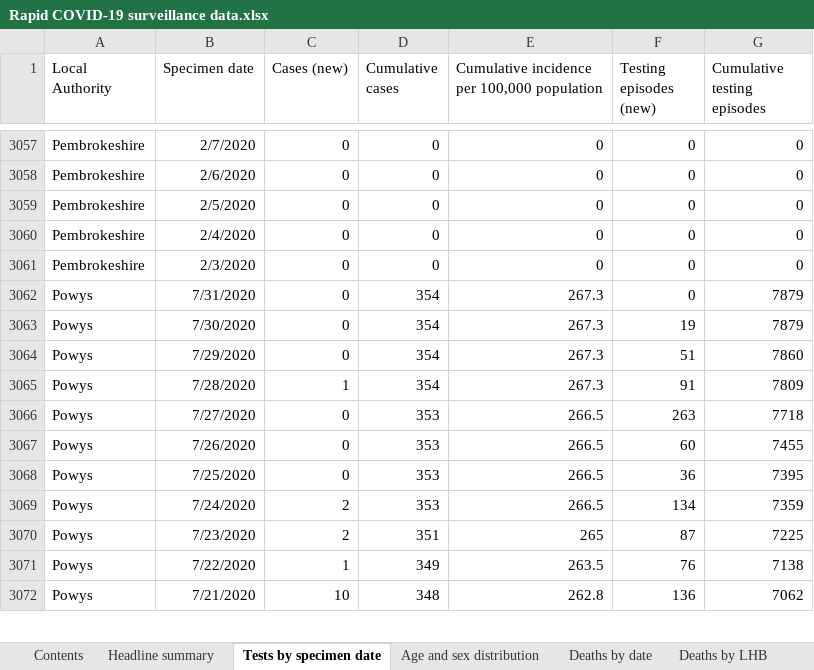
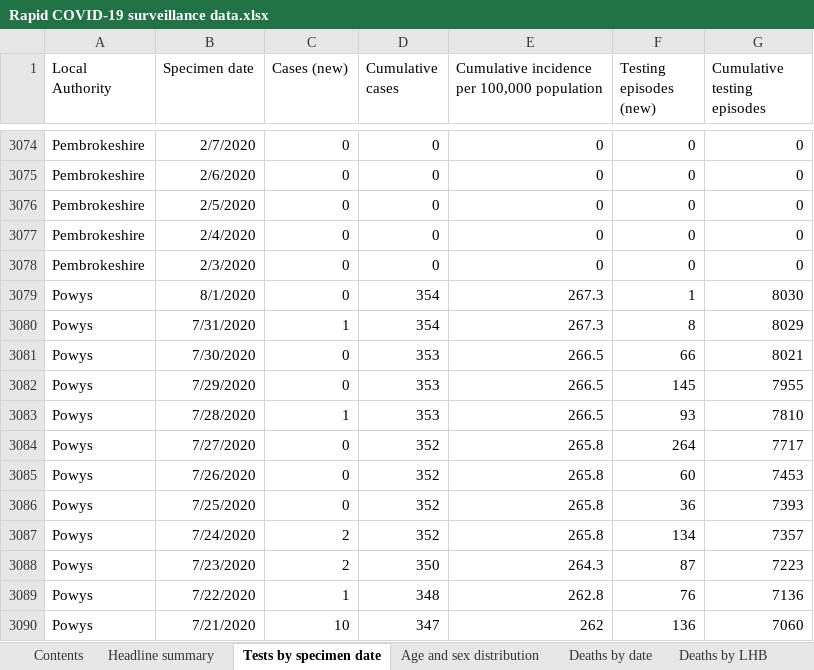
Before and after one commit to geeogi/covid-19-uk-data, an Excel workbook: data/raw/phw/Rapid COVID-19 surveillance data.xlsx, sheet Tests by specimen date, drawn as a sheet; only a part is shown, gaps mark what is left out; values as stored, in another font and other column widths than the file's, no borders; removed rows and columns are numbered as before the commit, all else as after; the diff covers the shown part only; the diff names each change by its address in the sheet, - before the commit and + after, or states it on an @@ line.

```diff
--- a/data/raw/phw/Rapid COVID-19 surveillance data.xlsx (sheet Tests by specimen date)
+++ b/data/raw/phw/Rapid COVID-19 surveillance data.xlsx (sheet Tests by specimen date)
-B3079 (Specimen date): 7/31/2020
+B3079 (Specimen date): 8/1/2020
-F3079 (Testing episodes (new)): 0
+F3079 (Testing episodes (new)): 1
-G3079 (Cumulative testing episodes): 7879
+G3079 (Cumulative testing episodes): 8030
-row 3063: Powys | 7/30/2020 | 0 | 354 | 267.3 | 19 | 7879
-row 3064: Powys | 7/29/2020 | 0 | 354 | 267.3 | 51 | 7860
-B3080 (Specimen date): 7/28/2020
+B3080 (Specimen date): 7/31/2020
-F3080 (Testing episodes (new)): 91
+F3080 (Testing episodes (new)): 8
-G3080 (Cumulative testing episodes): 7809
+G3080 (Cumulative testing episodes): 8029
-B3081 (Specimen date): 7/27/2020
+B3081 (Specimen date): 7/30/2020
-F3081 (Testing episodes (new)): 263
+F3081 (Testing episodes (new)): 66
-G3081 (Cumulative testing episodes): 7718
+G3081 (Cumulative testing episodes): 8021
-B3082 (Specimen date): 7/26/2020
+B3082 (Specimen date): 7/29/2020
-F3082 (Testing episodes (new)): 60
+F3082 (Testing episodes (new)): 145
-G3082 (Cumulative testing episodes): 7455
+G3082 (Cumulative testing episodes): 7955
+row 3083: Powys | 7/28/2020 | 1 | 353 | 266.5 | 93 | 7810
+row 3084: Powys | 7/27/2020 | 0 | 352 | 265.8 | 264 | 7717
+row 3085: Powys | 7/26/2020 | 0 | 352 | 265.8 | 60 | 7453
-D3086:D3087 (Cumulative cases): 353
+D3086:D3087 (Cumulative cases): 352
-E3086:E3087: 266.5
+E3086:E3087: 265.8
-G3086 (Cumulative testing episodes): 7395
+G3086 (Cumulative testing episodes): 7393
-G3087 (Cumulative testing episodes): 7359
+G3087 (Cumulative testing episodes): 7357
-D3088 (Cumulative cases): 351
+D3088 (Cumulative cases): 350
-E3088: 265
+E3088: 264.3
-G3088 (Cumulative testing episodes): 7225
+G3088 (Cumulative testing episodes): 7223
-D3089 (Cumulative cases): 349
+D3089 (Cumulative cases): 348
-E3089: 263.5
+E3089: 262.8
-G3089 (Cumulative testing episodes): 7138
+G3089 (Cumulative testing episodes): 7136
-D3090 (Cumulative cases): 348
+D3090 (Cumulative cases): 347
-E3090: 262.8
+E3090: 262
-G3090 (Cumulative testing episodes): 7062
+G3090 (Cumulative testing episodes): 7060
```
Also changed, not shown: 34 added rows, 11 removed rows and 537 edited cells elsewhere in this sheet, sheet Total tests authorised, sheet Age and sex distribution, sheet Headline summary, sheet Deaths by date, sheet Deaths by LHB, sheet Contents, 7 other files.
